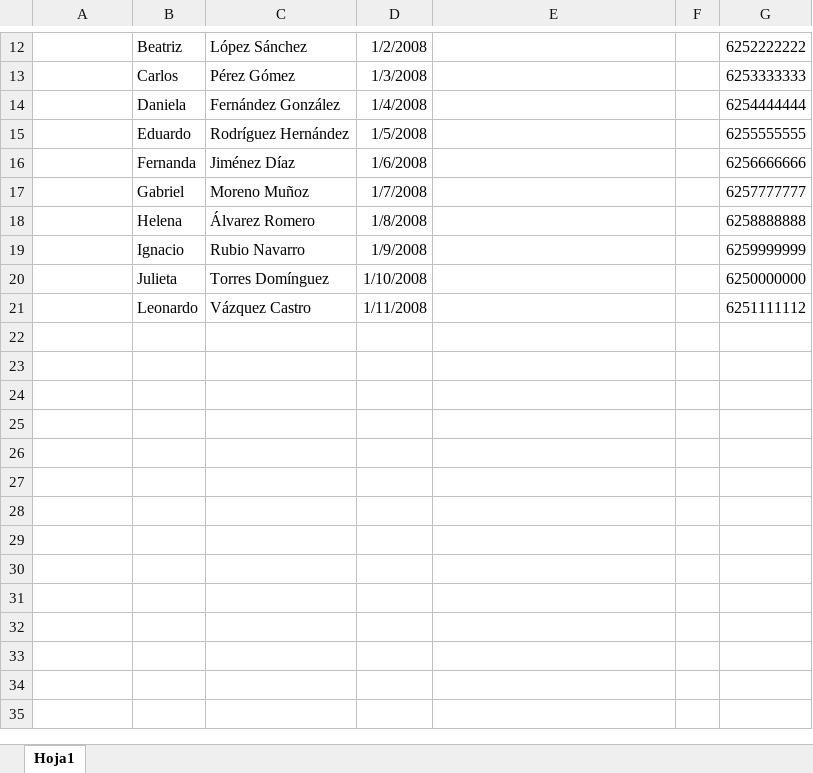
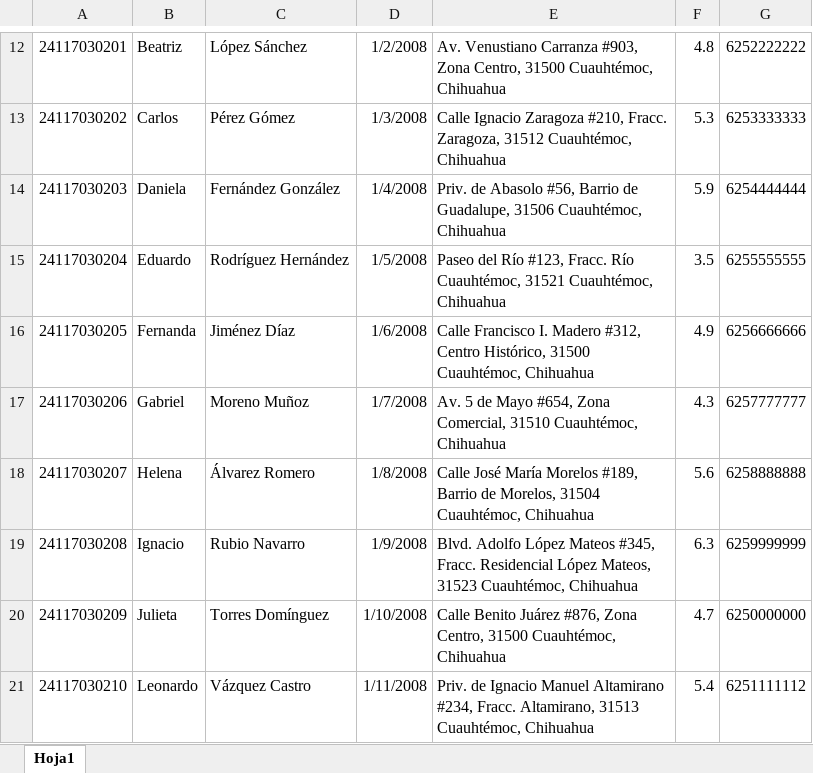
Before and after one commit to RobiPaya/Algoritmos, an Excel workbook: proyecto 2parcial.py/Libro1(Recuperado automáticamente).xlsx, sheet Hoja1, drawn as a sheet; only a part is shown, gaps mark what is left out; values as stored, in another font and other column widths than the file's, no borders; the diff covers the shown part only; the diff names each change by its address in the sheet, - before the commit and + after, or states it on an @@ line.

```diff
--- a/proyecto 2parcial.py/Libro1(Recuperado automáticamente).xlsx (sheet Hoja1)
+++ b/proyecto 2parcial.py/Libro1(Recuperado automáticamente).xlsx (sheet Hoja1)
-A12: (empty)
+A12: 24117030201
-E12: (empty)
+E12: Av. Venustiano Carranza #903, Zona Centro, 31500 Cuauhtémoc, Chihuahua
-F12: (empty)
+F12: 4.8
-A13: (empty)
+A13: 24117030202
-E13: (empty)
+E13: Calle Ignacio Zaragoza #210, Fracc. Zaragoza, 31512 Cuauhtémoc, Chihuahua
-F13: (empty)
+F13: 5.3
-A14: (empty)
+A14: 24117030203
-E14: (empty)
+E14: Priv. de Abasolo #56, Barrio de Guadalupe, 31506 Cuauhtémoc, Chihuahua
-F14: (empty)
+F14: 5.9
-A15: (empty)
+A15: 24117030204
-E15: (empty)
+E15: Paseo del Río #123, Fracc. Río Cuauhtémoc, 31521 Cuauhtémoc, Chihuahua
-F15: (empty)
+F15: 3.5
-A16: (empty)
+A16: 24117030205
-E16: (empty)
+E16: Calle Francisco I. Madero #312, Centro Histórico, 31500 Cuauhtémoc, Chihuahua
-F16: (empty)
+F16: 4.9
-A17: (empty)
+A17: 24117030206
-E17: (empty)
+E17: Av. 5 de Mayo #654, Zona Comercial, 31510 Cuauhtémoc, Chihuahua
-F17: (empty)
+F17: 4.3
-A18: (empty)
+A18: 24117030207
-E18: (empty)
+E18: Calle José María Morelos #189, Barrio de Morelos, 31504 Cuauhtémoc, Chihuahua
-F18: (empty)
+F18: 5.6
-A19: (empty)
+A19: 24117030208
-E19: (empty)
+E19: Blvd. Adolfo López Mateos #345, Fracc. Residencial López Mateos, 31523 Cuauhtémoc, Chihuahua
-F19: (empty)
+F19: 6.3
-A20: (empty)
+A20: 24117030209
-E20: (empty)
+E20: Calle Benito Juárez #876, Zona Centro, 31500 Cuauhtémoc, Chihuahua
-F20: (empty)
+F20: 4.7
-A21: (empty)
+A21: 24117030210
-E21: (empty)
+E21: Priv. de Ignacio Manuel Altamirano #234, Fracc. Altamirano, 31513 Cuauhtémoc, Chihuahua
-F21: (empty)
+F21: 5.4
```
Also changed, not shown: 30 edited cells elsewhere in this sheet.
